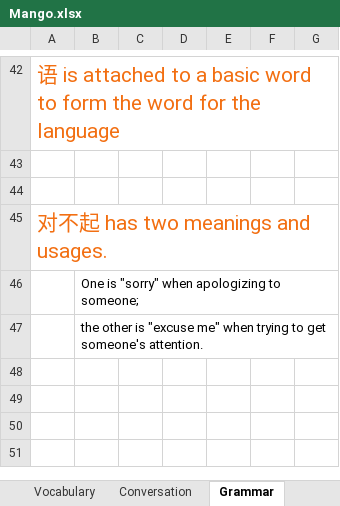
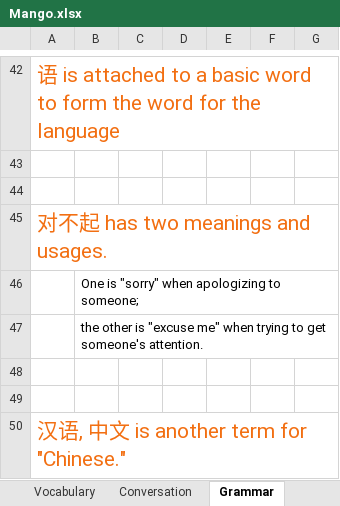
Before and after one commit to TienVNguyen/Chinese, an Excel workbook: Mango.xlsx, sheet Grammar, drawn as a sheet; only a part is shown, gaps mark what is left out; values as stored, in another font and other column widths than the file's, no borders; the diff names each change by its address in the sheet, - before the commit and + after, or states it on an @@ line.

```diff
--- a/Mango.xlsx (sheet Grammar)
+++ b/Mango.xlsx (sheet Grammar)
+row 48: (empty)
+row 49: (empty)
+row 50: 汉语, 中文 is another term for "Chinese."
```
Also changed, not shown: sheet Vocabulary.
